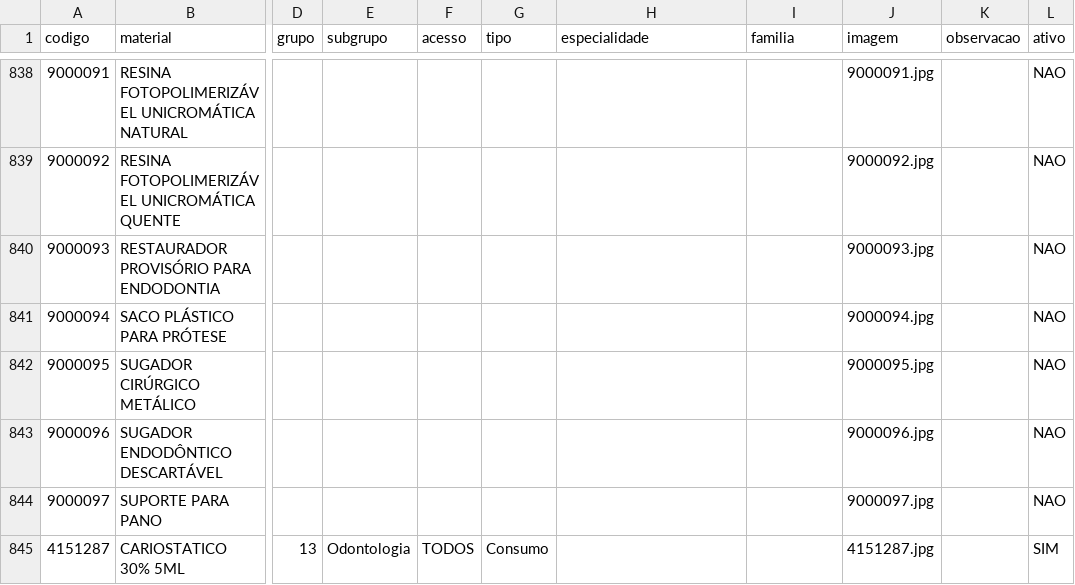
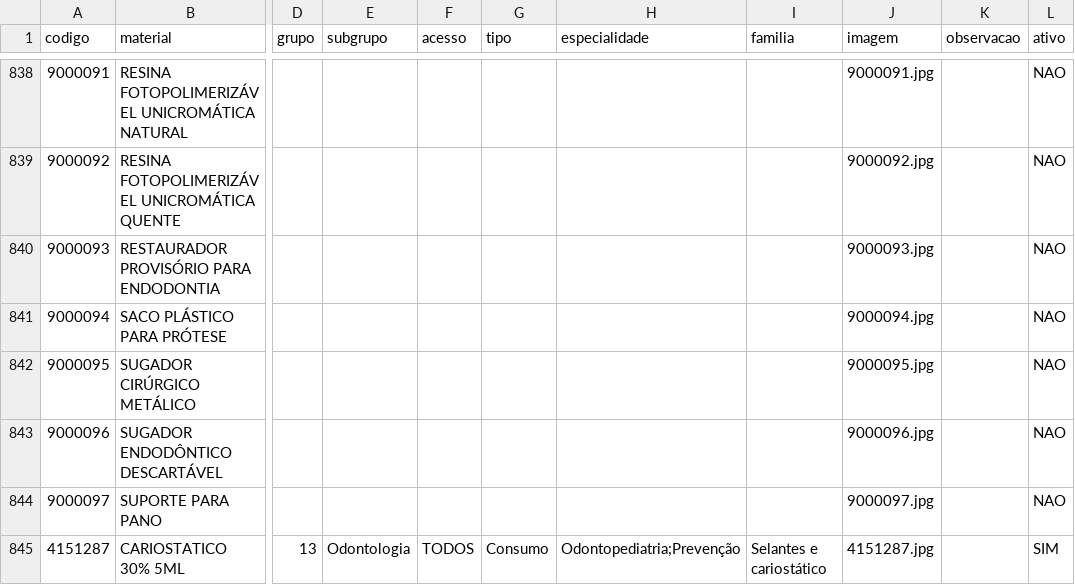
Before and after one commit to csmonteserrat/guiailustrado, a CSV file: produtos.csv, drawn as a sheet; only a part is shown, gaps mark what is left out; the diff names each change by its address in the sheet, - before the commit and + after, or states it on an @@ line.

Commit message:
Editor: atualiza produtos.csv (1 item)

```diff
--- a/produtos.csv
+++ b/produtos.csv
-H845 (especialidade): (empty)
+H845 (especialidade): Odontopediatria;Prevenção
-I845 (familia): (empty)
+I845 (familia): Selantes e cariostático
```
